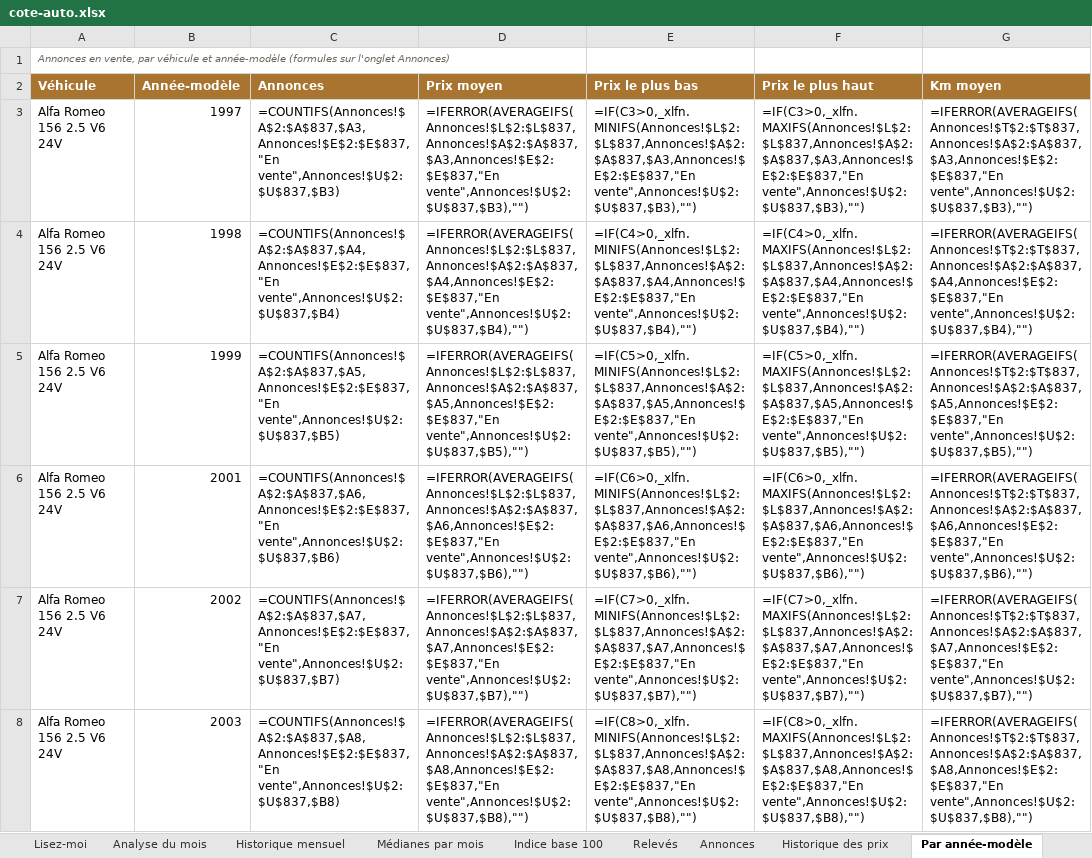
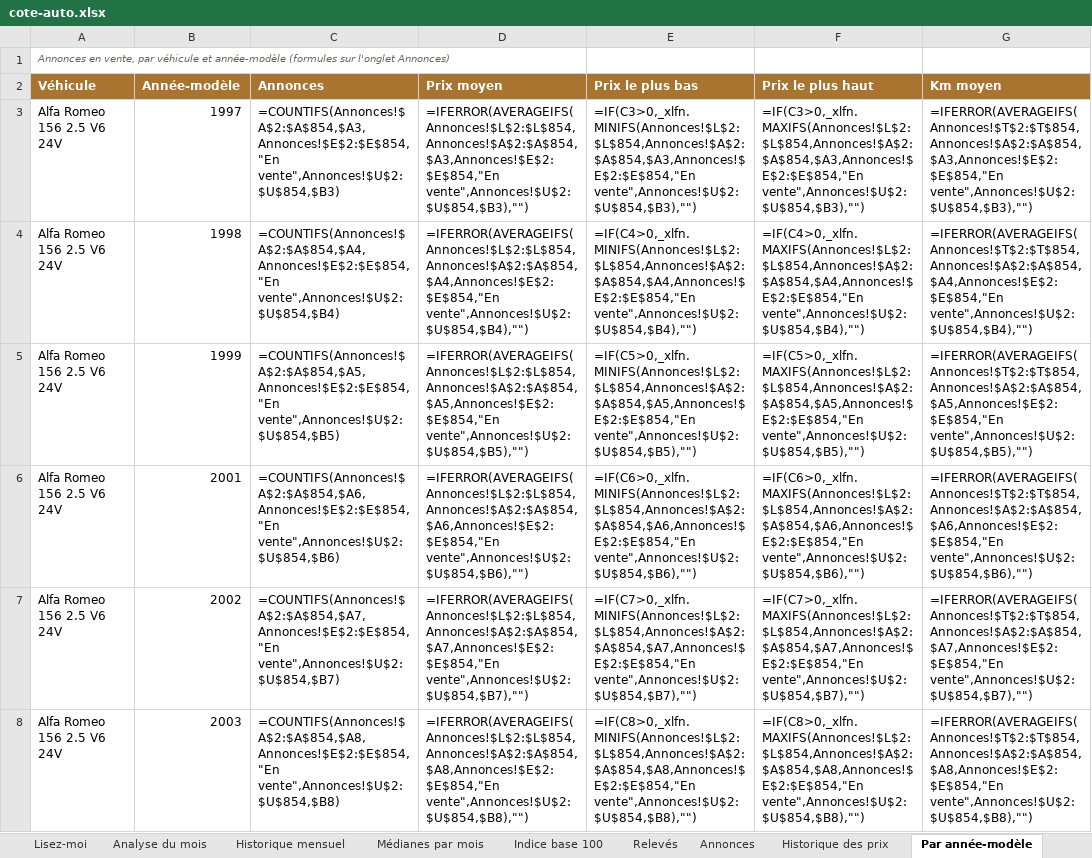
Before and after one commit to mattchampavier-ui/cote-auto, an Excel workbook: cote-auto.xlsx, sheet Par année-modèle, drawn as a sheet; only a part is shown; values as stored, in another font and other column widths than the file's, no borders; formulas without a stored value are shown as written; the diff covers the shown part only; the diff names each change by its address in the sheet, - before the commit and + after, or states it on an @@ line.

```diff
--- a/cote-auto.xlsx (sheet Par année-modèle)
+++ b/cote-auto.xlsx (sheet Par année-modèle)
-C3 (Annonces): =COUNTIFS(Annonces!$A$2:$A$837,$A3,Annonces!$E$2:$E$837,"En vente",Annonces!$U$2:$U$837,$B3)
+C3 (Annonces): =COUNTIFS(Annonces!$A$2:$A$854,$A3,Annonces!$E$2:$E$854,"En vente",Annonces!$U$2:$U$854,$B3)
-D3 (Prix moyen): =IFERROR(AVERAGEIFS(Annonces!$L$2:$L$837,Annonces!$A$2:$A$837,$A3,Annonces!$E$2:$E$837,"En vente",Annonces!$U$2:$U$837,$B3),"")
+D3 (Prix moyen): =IFERROR(AVERAGEIFS(Annonces!$L$2:$L$854,Annonces!$A$2:$A$854,$A3,Annonces!$E$2:$E$854,"En vente",Annonces!$U$2:$U$854,$B3),"")
-E3 (Prix le plus bas): =IF(C3>0,_xlfn.MINIFS(Annonces!$L$2:$L$837,Annonces!$A$2:$A$837,$A3,Annonces!$E$2:$E$837,"En vente",Annonces!$U$2:$U$837,$B3),"")
+E3 (Prix le plus bas): =IF(C3>0,_xlfn.MINIFS(Annonces!$L$2:$L$854,Annonces!$A$2:$A$854,$A3,Annonces!$E$2:$E$854,"En vente",Annonces!$U$2:$U$854,$B3),"")
-F3 (Prix le plus haut): =IF(C3>0,_xlfn.MAXIFS(Annonces!$L$2:$L$837,Annonces!$A$2:$A$837,$A3,Annonces!$E$2:$E$837,"En vente",Annonces!$U$2:$U$837,$B3),"")
+F3 (Prix le plus haut): =IF(C3>0,_xlfn.MAXIFS(Annonces!$L$2:$L$854,Annonces!$A$2:$A$854,$A3,Annonces!$E$2:$E$854,"En vente",Annonces!$U$2:$U$854,$B3),"")
-G3 (Km moyen): =IFERROR(AVERAGEIFS(Annonces!$T$2:$T$837,Annonces!$A$2:$A$837,$A3,Annonces!$E$2:$E$837,"En vente",Annonces!$U$2:$U$837,$B3),"")
+G3 (Km moyen): =IFERROR(AVERAGEIFS(Annonces!$T$2:$T$854,Annonces!$A$2:$A$854,$A3,Annonces!$E$2:$E$854,"En vente",Annonces!$U$2:$U$854,$B3),"")
-C4 (Annonces): =COUNTIFS(Annonces!$A$2:$A$837,$A4,Annonces!$E$2:$E$837,"En vente",Annonces!$U$2:$U$837,$B4)
+C4 (Annonces): =COUNTIFS(Annonces!$A$2:$A$854,$A4,Annonces!$E$2:$E$854,"En vente",Annonces!$U$2:$U$854,$B4)
-D4 (Prix moyen): =IFERROR(AVERAGEIFS(Annonces!$L$2:$L$837,Annonces!$A$2:$A$837,$A4,Annonces!$E$2:$E$837,"En vente",Annonces!$U$2:$U$837,$B4),"")
+D4 (Prix moyen): =IFERROR(AVERAGEIFS(Annonces!$L$2:$L$854,Annonces!$A$2:$A$854,$A4,Annonces!$E$2:$E$854,"En vente",Annonces!$U$2:$U$854,$B4),"")
-E4 (Prix le plus bas): =IF(C4>0,_xlfn.MINIFS(Annonces!$L$2:$L$837,Annonces!$A$2:$A$837,$A4,Annonces!$E$2:$E$837,"En vente",Annonces!$U$2:$U$837,$B4),"")
+E4 (Prix le plus bas): =IF(C4>0,_xlfn.MINIFS(Annonces!$L$2:$L$854,Annonces!$A$2:$A$854,$A4,Annonces!$E$2:$E$854,"En vente",Annonces!$U$2:$U$854,$B4),"")
-F4 (Prix le plus haut): =IF(C4>0,_xlfn.MAXIFS(Annonces!$L$2:$L$837,Annonces!$A$2:$A$837,$A4,Annonces!$E$2:$E$837,"En vente",Annonces!$U$2:$U$837,$B4),"")
+F4 (Prix le plus haut): =IF(C4>0,_xlfn.MAXIFS(Annonces!$L$2:$L$854,Annonces!$A$2:$A$854,$A4,Annonces!$E$2:$E$854,"En vente",Annonces!$U$2:$U$854,$B4),"")
-G4 (Km moyen): =IFERROR(AVERAGEIFS(Annonces!$T$2:$T$837,Annonces!$A$2:$A$837,$A4,Annonces!$E$2:$E$837,"En vente",Annonces!$U$2:$U$837,$B4),"")
+G4 (Km moyen): =IFERROR(AVERAGEIFS(Annonces!$T$2:$T$854,Annonces!$A$2:$A$854,$A4,Annonces!$E$2:$E$854,"En vente",Annonces!$U$2:$U$854,$B4),"")
-C5 (Annonces): =COUNTIFS(Annonces!$A$2:$A$837,$A5,Annonces!$E$2:$E$837,"En vente",Annonces!$U$2:$U$837,$B5)
+C5 (Annonces): =COUNTIFS(Annonces!$A$2:$A$854,$A5,Annonces!$E$2:$E$854,"En vente",Annonces!$U$2:$U$854,$B5)
-D5 (Prix moyen): =IFERROR(AVERAGEIFS(Annonces!$L$2:$L$837,Annonces!$A$2:$A$837,$A5,Annonces!$E$2:$E$837,"En vente",Annonces!$U$2:$U$837,$B5),"")
+D5 (Prix moyen): =IFERROR(AVERAGEIFS(Annonces!$L$2:$L$854,Annonces!$A$2:$A$854,$A5,Annonces!$E$2:$E$854,"En vente",Annonces!$U$2:$U$854,$B5),"")
-E5 (Prix le plus bas): =IF(C5>0,_xlfn.MINIFS(Annonces!$L$2:$L$837,Annonces!$A$2:$A$837,$A5,Annonces!$E$2:$E$837,"En vente",Annonces!$U$2:$U$837,$B5),"")
+E5 (Prix le plus bas): =IF(C5>0,_xlfn.MINIFS(Annonces!$L$2:$L$854,Annonces!$A$2:$A$854,$A5,Annonces!$E$2:$E$854,"En vente",Annonces!$U$2:$U$854,$B5),"")
-F5 (Prix le plus haut): =IF(C5>0,_xlfn.MAXIFS(Annonces!$L$2:$L$837,Annonces!$A$2:$A$837,$A5,Annonces!$E$2:$E$837,"En vente",Annonces!$U$2:$U$837,$B5),"")
+F5 (Prix le plus haut): =IF(C5>0,_xlfn.MAXIFS(Annonces!$L$2:$L$854,Annonces!$A$2:$A$854,$A5,Annonces!$E$2:$E$854,"En vente",Annonces!$U$2:$U$854,$B5),"")
-G5 (Km moyen): =IFERROR(AVERAGEIFS(Annonces!$T$2:$T$837,Annonces!$A$2:$A$837,$A5,Annonces!$E$2:$E$837,"En vente",Annonces!$U$2:$U$837,$B5),"")
+G5 (Km moyen): =IFERROR(AVERAGEIFS(Annonces!$T$2:$T$854,Annonces!$A$2:$A$854,$A5,Annonces!$E$2:$E$854,"En vente",Annonces!$U$2:$U$854,$B5),"")
-C6 (Annonces): =COUNTIFS(Annonces!$A$2:$A$837,$A6,Annonces!$E$2:$E$837,"En vente",Annonces!$U$2:$U$837,$B6)
+C6 (Annonces): =COUNTIFS(Annonces!$A$2:$A$854,$A6,Annonces!$E$2:$E$854,"En vente",Annonces!$U$2:$U$854,$B6)
-D6 (Prix moyen): =IFERROR(AVERAGEIFS(Annonces!$L$2:$L$837,Annonces!$A$2:$A$837,$A6,Annonces!$E$2:$E$837,"En vente",Annonces!$U$2:$U$837,$B6),"")
+D6 (Prix moyen): =IFERROR(AVERAGEIFS(Annonces!$L$2:$L$854,Annonces!$A$2:$A$854,$A6,Annonces!$E$2:$E$854,"En vente",Annonces!$U$2:$U$854,$B6),"")
-E6 (Prix le plus bas): =IF(C6>0,_xlfn.MINIFS(Annonces!$L$2:$L$837,Annonces!$A$2:$A$837,$A6,Annonces!$E$2:$E$837,"En vente",Annonces!$U$2:$U$837,$B6),"")
+E6 (Prix le plus bas): =IF(C6>0,_xlfn.MINIFS(Annonces!$L$2:$L$854,Annonces!$A$2:$A$854,$A6,Annonces!$E$2:$E$854,"En vente",Annonces!$U$2:$U$854,$B6),"")
-F6 (Prix le plus haut): =IF(C6>0,_xlfn.MAXIFS(Annonces!$L$2:$L$837,Annonces!$A$2:$A$837,$A6,Annonces!$E$2:$E$837,"En vente",Annonces!$U$2:$U$837,$B6),"")
+F6 (Prix le plus haut): =IF(C6>0,_xlfn.MAXIFS(Annonces!$L$2:$L$854,Annonces!$A$2:$A$854,$A6,Annonces!$E$2:$E$854,"En vente",Annonces!$U$2:$U$854,$B6),"")
-G6 (Km moyen): =IFERROR(AVERAGEIFS(Annonces!$T$2:$T$837,Annonces!$A$2:$A$837,$A6,Annonces!$E$2:$E$837,"En vente",Annonces!$U$2:$U$837,$B6),"")
+G6 (Km moyen): =IFERROR(AVERAGEIFS(Annonces!$T$2:$T$854,Annonces!$A$2:$A$854,$A6,Annonces!$E$2:$E$854,"En vente",Annonces!$U$2:$U$854,$B6),"")
-C7 (Annonces): =COUNTIFS(Annonces!$A$2:$A$837,$A7,Annonces!$E$2:$E$837,"En vente",Annonces!$U$2:$U$837,$B7)
+C7 (Annonces): =COUNTIFS(Annonces!$A$2:$A$854,$A7,Annonces!$E$2:$E$854,"En vente",Annonces!$U$2:$U$854,$B7)
-D7 (Prix moyen): =IFERROR(AVERAGEIFS(Annonces!$L$2:$L$837,Annonces!$A$2:$A$837,$A7,Annonces!$E$2:$E$837,"En vente",Annonces!$U$2:$U$837,$B7),"")
+D7 (Prix moyen): =IFERROR(AVERAGEIFS(Annonces!$L$2:$L$854,Annonces!$A$2:$A$854,$A7,Annonces!$E$2:$E$854,"En vente",Annonces!$U$2:$U$854,$B7),"")
-E7 (Prix le plus bas): =IF(C7>0,_xlfn.MINIFS(Annonces!$L$2:$L$837,Annonces!$A$2:$A$837,$A7,Annonces!$E$2:$E$837,"En vente",Annonces!$U$2:$U$837,$B7),"")
+E7 (Prix le plus bas): =IF(C7>0,_xlfn.MINIFS(Annonces!$L$2:$L$854,Annonces!$A$2:$A$854,$A7,Annonces!$E$2:$E$854,"En vente",Annonces!$U$2:$U$854,$B7),"")
-F7 (Prix le plus haut): =IF(C7>0,_xlfn.MAXIFS(Annonces!$L$2:$L$837,Annonces!$A$2:$A$837,$A7,Annonces!$E$2:$E$837,"En vente",Annonces!$U$2:$U$837,$B7),"")
+F7 (Prix le plus haut): =IF(C7>0,_xlfn.MAXIFS(Annonces!$L$2:$L$854,Annonces!$A$2:$A$854,$A7,Annonces!$E$2:$E$854,"En vente",Annonces!$U$2:$U$854,$B7),"")
-G7 (Km moyen): =IFERROR(AVERAGEIFS(Annonces!$T$2:$T$837,Annonces!$A$2:$A$837,$A7,Annonces!$E$2:$E$837,"En vente",Annonces!$U$2:$U$837,$B7),"")
+G7 (Km moyen): =IFERROR(AVERAGEIFS(Annonces!$T$2:$T$854,Annonces!$A$2:$A$854,$A7,Annonces!$E$2:$E$854,"En vente",Annonces!$U$2:$U$854,$B7),"")
-C8 (Annonces): =COUNTIFS(Annonces!$A$2:$A$837,$A8,Annonces!$E$2:$E$837,"En vente",Annonces!$U$2:$U$837,$B8)
+C8 (Annonces): =COUNTIFS(Annonces!$A$2:$A$854,$A8,Annonces!$E$2:$E$854,"En vente",Annonces!$U$2:$U$854,$B8)
-D8 (Prix moyen): =IFERROR(AVERAGEIFS(Annonces!$L$2:$L$837,Annonces!$A$2:$A$837,$A8,Annonces!$E$2:$E$837,"En vente",Annonces!$U$2:$U$837,$B8),"")
+D8 (Prix moyen): =IFERROR(AVERAGEIFS(Annonces!$L$2:$L$854,Annonces!$A$2:$A$854,$A8,Annonces!$E$2:$E$854,"En vente",Annonces!$U$2:$U$854,$B8),"")
-E8 (Prix le plus bas): =IF(C8>0,_xlfn.MINIFS(Annonces!$L$2:$L$837,Annonces!$A$2:$A$837,$A8,Annonces!$E$2:$E$837,"En vente",Annonces!$U$2:$U$837,$B8),"")
+E8 (Prix le plus bas): =IF(C8>0,_xlfn.MINIFS(Annonces!$L$2:$L$854,Annonces!$A$2:$A$854,$A8,Annonces!$E$2:$E$854,"En vente",Annonces!$U$2:$U$854,$B8),"")
-F8 (Prix le plus haut): =IF(C8>0,_xlfn.MAXIFS(Annonces!$L$2:$L$837,Annonces!$A$2:$A$837,$A8,Annonces!$E$2:$E$837,"En vente",Annonces!$U$2:$U$837,$B8),"")
+F8 (Prix le plus haut): =IF(C8>0,_xlfn.MAXIFS(Annonces!$L$2:$L$854,Annonces!$A$2:$A$854,$A8,Annonces!$E$2:$E$854,"En vente",Annonces!$U$2:$U$854,$B8),"")
-G8 (Km moyen): =IFERROR(AVERAGEIFS(Annonces!$T$2:$T$837,Annonces!$A$2:$A$837,$A8,Annonces!$E$2:$E$837,"En vente",Annonces!$U$2:$U$837,$B8),"")
+G8 (Km moyen): =IFERROR(AVERAGEIFS(Annonces!$T$2:$T$854,Annonces!$A$2:$A$854,$A8,Annonces!$E$2:$E$854,"En vente",Annonces!$U$2:$U$854,$B8),"")
```
Also changed, not shown: 545 edited cells elsewhere in this sheet, sheet Annonces, sheet Historique des prix, sheet Par kilométrage, sheet Analyse du mois, sheet Bonnes affaires, sheet Historique mensuel, 3 more sheets, 2 other files.
